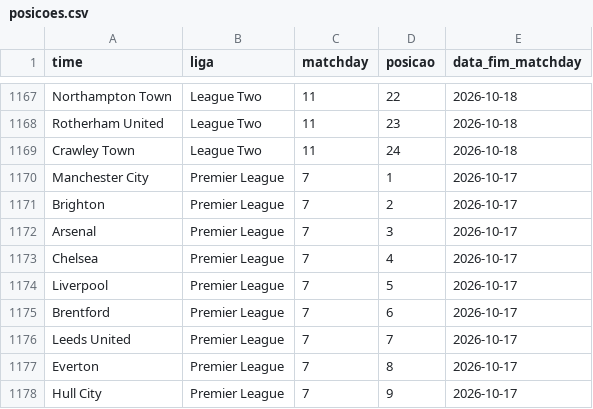
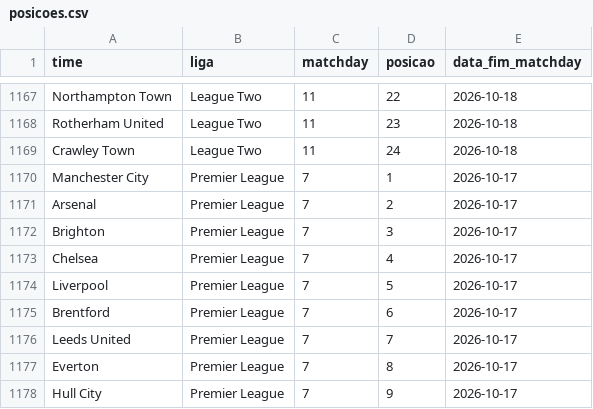
Before and after one commit to AlexTorres10/bbi-placares, a CSV file: data/posicoes.csv, drawn as a sheet; only a part is shown, gaps mark what is left out.

```diff
--- a/data/posicoes.csv
+++ b/data/posicoes.csv
@@ -1170,4 +1170,4 @@ Crawley Town,League Two,11,24,2026-10-18
 Manchester City,Premier League,7,1,2026-10-17
-Brighton,Premier League,7,2,2026-10-17
-Arsenal,Premier League,7,3,2026-10-17
+Arsenal,Premier League,7,2,2026-10-17
+Brighton,Premier League,7,3,2026-10-17
 Chelsea,Premier League,7,4,2026-10-17
```
Also changed, not shown: data/historico.csv, 1 other file.
